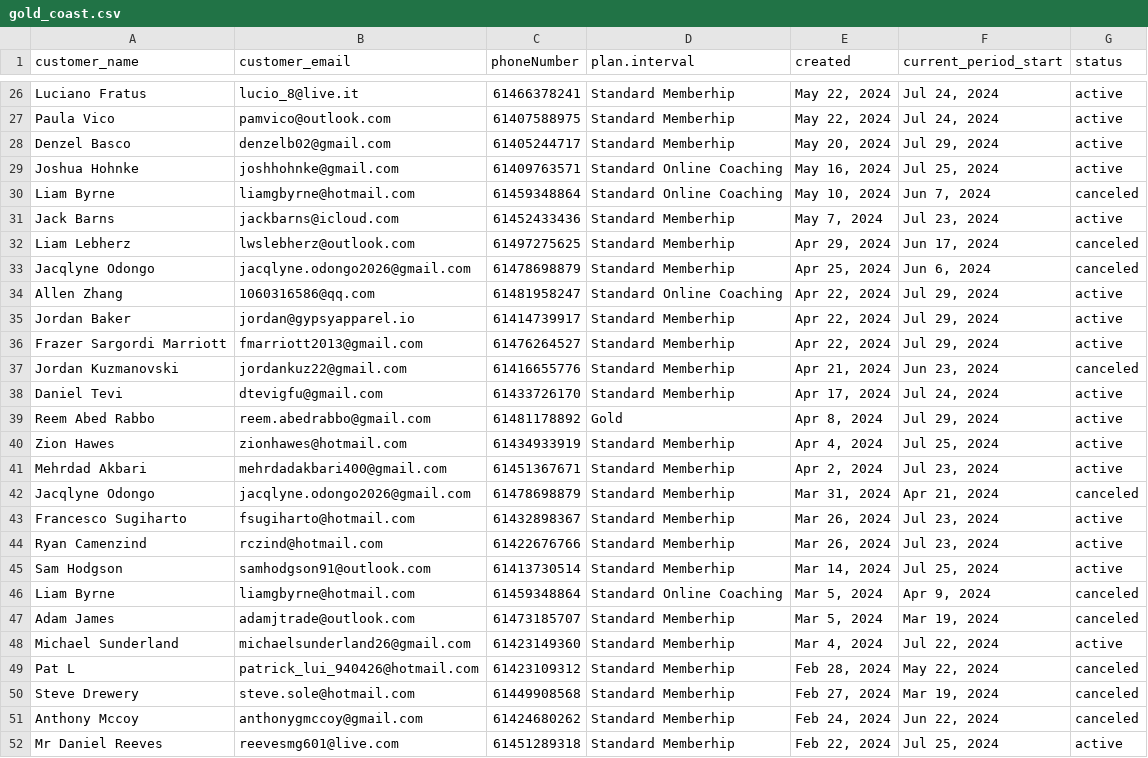
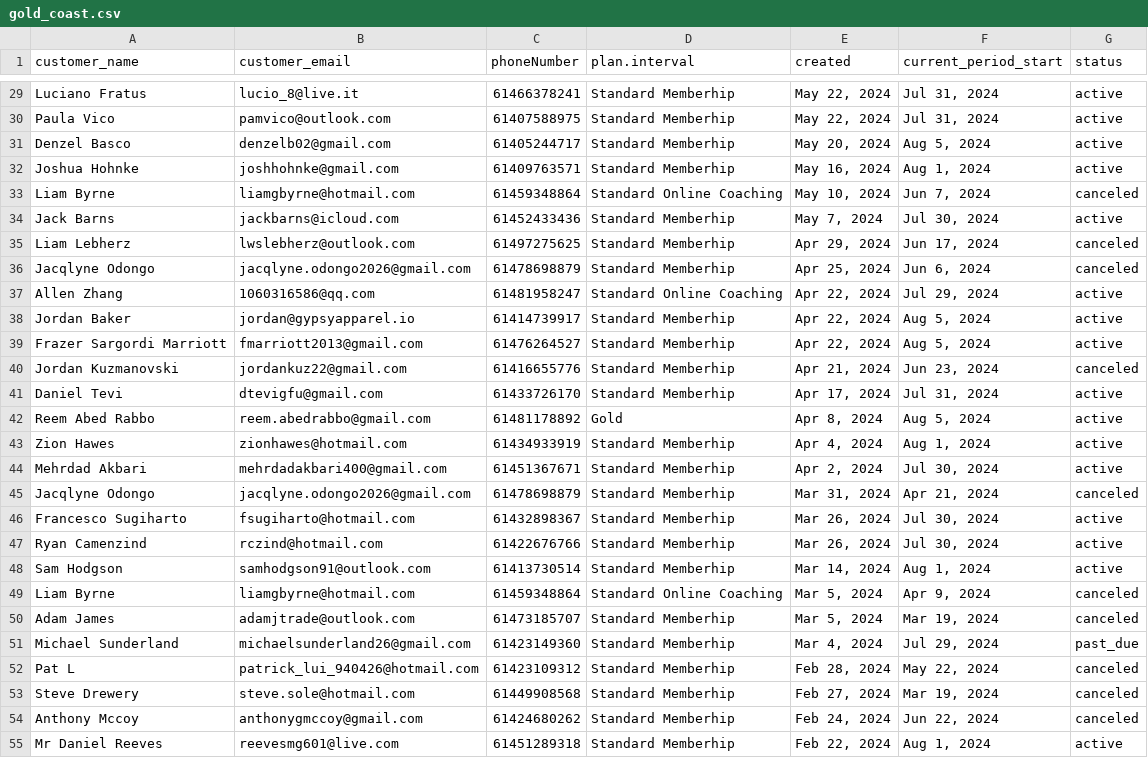
Before and after one commit to mkingopng/ZeroW, a CSV file: src/gold_coast.csv, drawn as a sheet; only a part is shown, gaps mark what is left out; the diff covers the shown part only.

```diff
--- a/src/gold_coast.csv
+++ b/src/gold_coast.csv
@@ -26,7 +29,7 @@
-"Luciano Fratus","lucio_8@live.it","61466378241","Standard Memberhip","May 22, 2024","Jul 24, 2024","active"
-"Paula Vico","pamvico@outlook.com","61407588975","Standard Memberhip","May 22, 2024","Jul 24, 2024","active"
-"Denzel Basco","denzelb02@gmail.com","61405244717","Standard Memberhip","May 20, 2024","Jul 29, 2024","active"
-"Joshua Hohnke","joshhohnke@gmail.com","61409763571","Standard Online Coaching","May 16, 2024","Jul 25, 2024","active"
+"Luciano Fratus","lucio_8@live.it","61466378241","Standard Memberhip","May 22, 2024","Jul 31, 2024","active"
+"Paula Vico","pamvico@outlook.com","61407588975","Standard Memberhip","May 22, 2024","Jul 31, 2024","active"
+"Denzel Basco","denzelb02@gmail.com","61405244717","Standard Memberhip","May 20, 2024","Aug 5, 2024","active"
+"Joshua Hohnke","joshhohnke@gmail.com","61409763571","Standard Memberhip","May 16, 2024","Aug 1, 2024","active"
 "Liam Byrne","liamgbyrne@hotmail.com","61459348864","Standard Online Coaching","May 10, 2024","Jun 7, 2024","canceled"
-"Jack Barns","jackbarns@icloud.com","61452433436","Standard Memberhip","May 7, 2024","Jul 23, 2024","active"
+"Jack Barns","jackbarns@icloud.com","61452433436","Standard Memberhip","May 7, 2024","Jul 30, 2024","active"
 "Liam Lebherz","lwslebherz@outlook.com","61497275625","Standard Memberhip","Apr 29, 2024","Jun 17, 2024","canceled"
@@ -34,16 +37,16 @@
 "Allen Zhang","1060316586@qq.com","61481958247","Standard Online Coaching","Apr 22, 2024","Jul 29, 2024","active"
-"Jordan Baker","jordan@gypsyapparel.io","61414739917","Standard Memberhip","Apr 22, 2024","Jul 29, 2024","active"
-"Frazer Sargordi Marriott","fmarriott2013@gmail.com","61476264527","Standard Memberhip","Apr 22, 2024","Jul 29, 2024","active"
+"Jordan Baker","jordan@gypsyapparel.io","61414739917","Standard Memberhip","Apr 22, 2024","Aug 5, 2024","active"
+"Frazer Sargordi Marriott","fmarriott2013@gmail.com","61476264527","Standard Memberhip","Apr 22, 2024","Aug 5, 2024","active"
 "Jordan Kuzmanovski","jordankuz22@gmail.com","61416655776","Standard Memberhip","Apr 21, 2024","Jun 23, 2024","canceled"
-"Daniel Tevi","dtevigfu@gmail.com","61433726170","Standard Memberhip","Apr 17, 2024","Jul 24, 2024","active"
-"Reem Abed Rabbo","reem.abedrabbo@gmail.com","61481178892","Gold","Apr 8, 2024","Jul 29, 2024","active"
-"Zion Hawes","zionhawes@hotmail.com","61434933919","Standard Memberhip","Apr 4, 2024","Jul 25, 2024","active"
-"Mehrdad Akbari","mehrdadakbari400@gmail.com","61451367671","Standard Memberhip","Apr 2, 2024","Jul 23, 2024","active"
+"Daniel Tevi","dtevigfu@gmail.com","61433726170","Standard Memberhip","Apr 17, 2024","Jul 31, 2024","active"
+"Reem Abed Rabbo","reem.abedrabbo@gmail.com","61481178892","Gold","Apr 8, 2024","Aug 5, 2024","active"
+"Zion Hawes","zionhawes@hotmail.com","61434933919","Standard Memberhip","Apr 4, 2024","Aug 1, 2024","active"
+"Mehrdad Akbari","mehrdadakbari400@gmail.com","61451367671","Standard Memberhip","Apr 2, 2024","Jul 30, 2024","active"
 "Jacqlyne Odongo","jacqlyne.odongo2026@gmail.com","61478698879","Standard Memberhip","Mar 31, 2024","Apr 21, 2024","canceled"
-"Francesco Sugiharto","fsugiharto@hotmail.com","61432898367","Standard Memberhip","Mar 26, 2024","Jul 23, 2024","active"
-"Ryan Camenzind","rczind@hotmail.com","61422676766","Standard Memberhip","Mar 26, 2024","Jul 23, 2024","active"
-"Sam Hodgson","samhodgson91@outlook.com","61413730514","Standard Memberhip","Mar 14, 2024","Jul 25, 2024","active"
+"Francesco Sugiharto","fsugiharto@hotmail.com","61432898367","Standard Memberhip","Mar 26, 2024","Jul 30, 2024","active"
+"Ryan Camenzind","rczind@hotmail.com","61422676766","Standard Memberhip","Mar 26, 2024","Jul 30, 2024","active"
+"Sam Hodgson","samhodgson91@outlook.com","61413730514","Standard Memberhip","Mar 14, 2024","Aug 1, 2024","active"
 "Liam Byrne","liamgbyrne@hotmail.com","61459348864","Standard Online Coaching","Mar 5, 2024","Apr 9, 2024","canceled"
 "Adam James","adamjtrade@outlook.com","61473185707","Standard Memberhip","Mar 5, 2024","Mar 19, 2024","canceled"
-"Michael Sunderland","michaelsunderland26@gmail.com","61423149360","Standard Memberhip","Mar 4, 2024","Jul 22, 2024","active"
+"Michael Sunderland","michaelsunderland26@gmail.com","61423149360","Standard Memberhip","Mar 4, 2024","Jul 29, 2024","past_due"
 "Pat L","patrick_lui_940426@hotmail.com","61423109312","Standard Memberhip","Feb 28, 2024","May 22, 2024","canceled"
@@ -51,2 +54,2 @@
 "Anthony Mccoy","anthonygmccoy@gmail.com","61424680262","Standard Memberhip","Feb 24, 2024","Jun 22, 2024","canceled"
-"Mr Daniel Reeves","reevesmg601@live.com","61451289318","Standard Memberhip","Feb 22, 2024","Jul 25, 2024","active"
+"Mr Daniel Reeves","reevesmg601@live.com","61451289318","Standard Memberhip","Feb 22, 2024","Aug 1, 2024","active"
```
Also changed, not shown: 3 added rows and 103 edited cells elsewhere in this file, src/brisbane.csv, src/cairns.csv, 5 other files.
